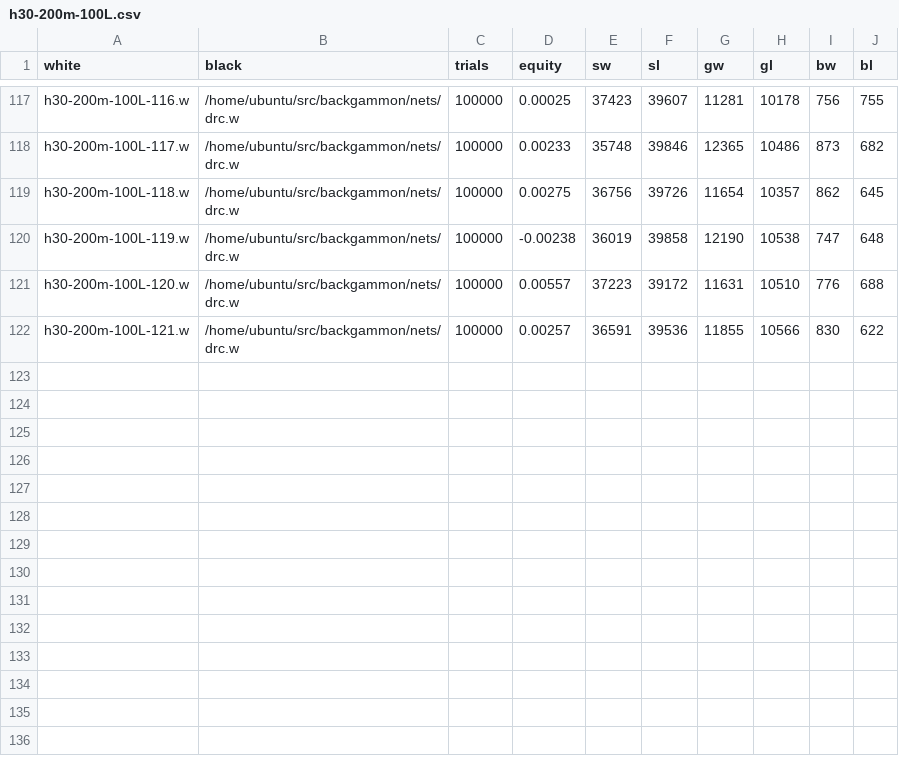
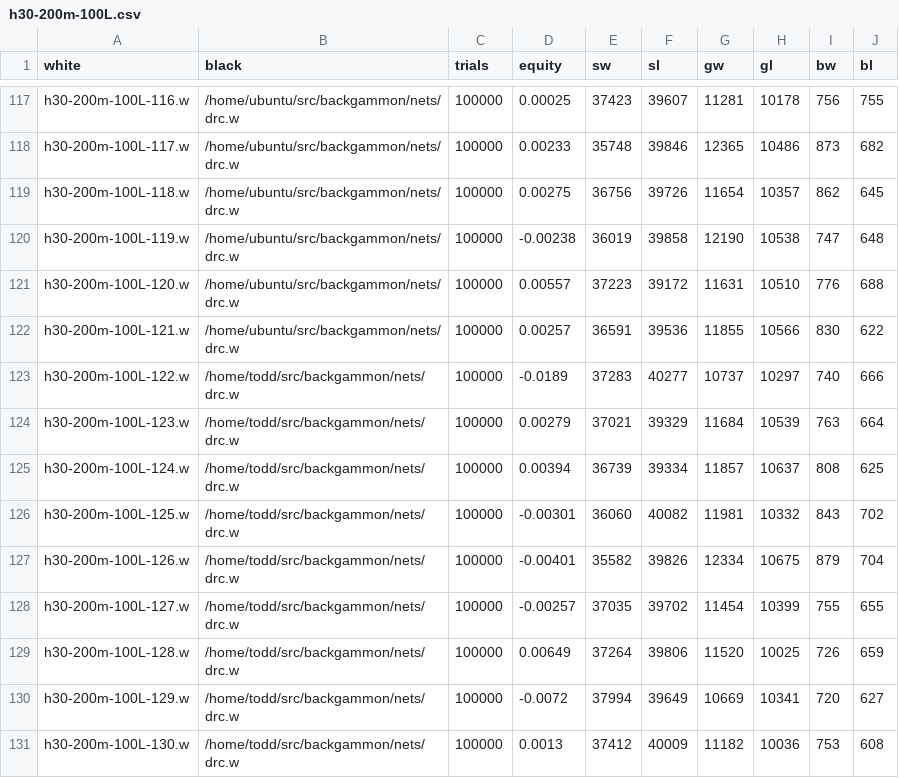
Before and after one commit to ttdoucet/bgnets, a CSV file: h30-200m-100L/h30-200m-100L.csv, drawn as a sheet; only a part is shown, gaps mark what is left out.

Commit message:
Playoff results.

```diff
--- a/h30-200m-100L/h30-200m-100L.csv
+++ b/h30-200m-100L/h30-200m-100L.csv
@@ -122 +122,10 @@ h30-200m-100L-120.w, /home/ubuntu/src/backgammon/nets/drc.w, 100000, 0.00557, 37
 h30-200m-100L-121.w, /home/ubuntu/src/backgammon/nets/drc.w, 100000, 0.00257, 36591, 39536, 11855, 10566, 830, 622
+h30-200m-100L-122.w, /home/todd/src/backgammon/nets/drc.w, 100000, -0.0189, 37283, 40277, 10737, 10297, 740, 666
+h30-200m-100L-123.w, /home/todd/src/backgammon/nets/drc.w, 100000, 0.00279, 37021, 39329, 11684, 10539, 763, 664
+h30-200m-100L-124.w, /home/todd/src/backgammon/nets/drc.w, 100000, 0.00394, 36739, 39334, 11857, 10637, 808, 625
+h30-200m-100L-125.w, /home/todd/src/backgammon/nets/drc.w, 100000, -0.00301, 36060, 40082, 11981, 10332, 843, 702
+h30-200m-100L-126.w, /home/todd/src/backgammon/nets/drc.w, 100000, -0.00401, 35582, 39826, 12334, 10675, 879, 704
+h30-200m-100L-127.w, /home/todd/src/backgammon/nets/drc.w, 100000, -0.00257, 37035, 39702, 11454, 10399, 755, 655
+h30-200m-100L-128.w, /home/todd/src/backgammon/nets/drc.w, 100000, 0.00649, 37264, 39806, 11520, 10025, 726, 659
+h30-200m-100L-129.w, /home/todd/src/backgammon/nets/drc.w, 100000, -0.0072, 37994, 39649, 10669, 10341, 720, 627
+h30-200m-100L-130.w, /home/todd/src/backgammon/nets/drc.w, 100000, 0.0013, 37412, 40009, 11182, 10036, 753, 608
```
